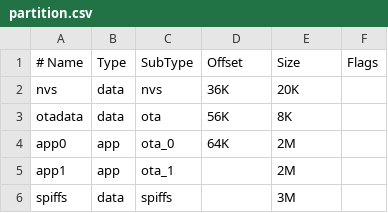
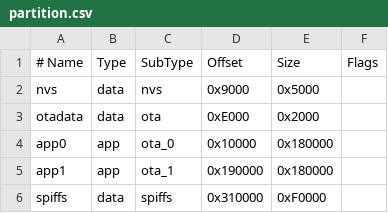
Before and after one commit to rizovamagdalena/elatoai-macedonian, a CSV file: firmware-arduino/partition.csv, drawn as a sheet; the diff names each change by its address in the sheet, - before the commit and + after, or states it on an @@ line.

```diff
--- a/firmware-arduino/partition.csv
+++ b/firmware-arduino/partition.csv
-D2 (Offset): 36K
+D2 (Offset): 0x9000
-E2 (Size): 20K
+E2 (Size): 0x5000
-D3 (Offset): 56K
+D3 (Offset): 0xE000
-E3 (Size): 8K
+E3 (Size): 0x2000
-D4 (Offset): 64K
+D4 (Offset): 0x10000
-E4:E5 (Size): 2M
+E4:E5 (Size): 0x180000
-D5 (Offset): (empty)
+D5 (Offset): 0x190000
-D6 (Offset): (empty)
+D6 (Offset): 0x310000
-E6 (Size): 3M
+E6 (Size): 0xF0000
```
Also changed, not shown: 50 other files.
